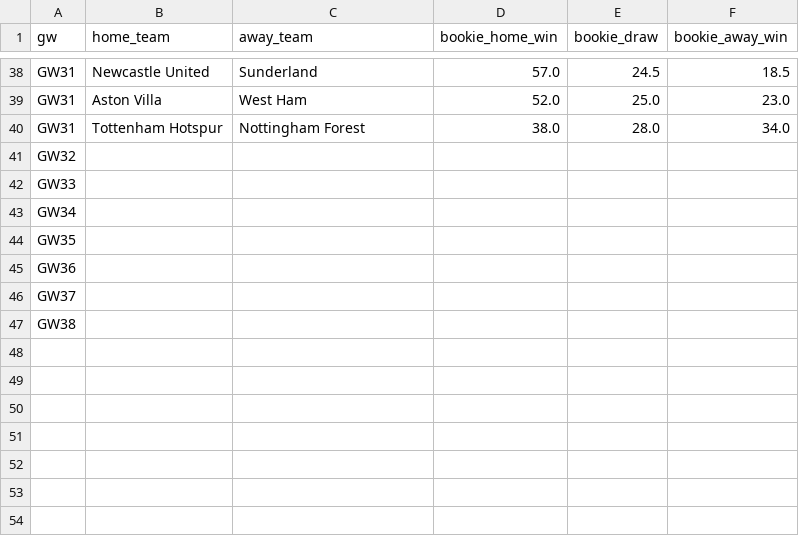
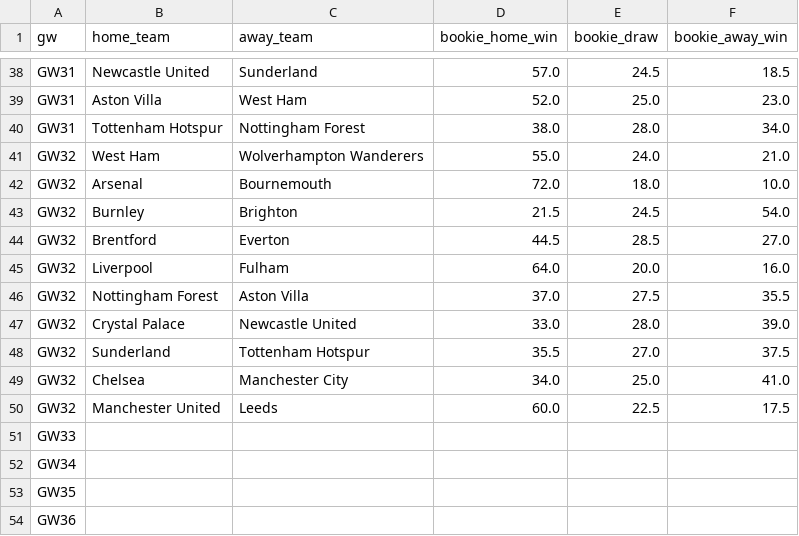
Before and after one commit to jackmaher08/FiveStat, a CSV file: data/tables/bookie_win_by_gw.csv, drawn as a sheet; only a part is shown, gaps mark what is left out; the shorter side is filled out with more unchanged rows; removed rows and columns are numbered as before the commit, all else as after; the diff names each change by its address in the sheet, - before the commit and + after, or states it on an @@ line.

```diff
--- a/data/tables/bookie_win_by_gw.csv
+++ b/data/tables/bookie_win_by_gw.csv
-row 41: GW32
+row 41: GW32 | West Ham | Wolverhampton Wanderers | 55.0 | 24.0 | 21.0
+row 42: GW32 | Arsenal | Bournemouth | 72.0 | 18.0 | 10.0
+row 43: GW32 | Burnley | Brighton | 21.5 | 24.5 | 54.0
+row 44: GW32 | Brentford | Everton | 44.5 | 28.5 | 27.0
+row 45: GW32 | Liverpool | Fulham | 64.0 | 20.0 | 16.0
+row 46: GW32 | Nottingham Forest | Aston Villa | 37.0 | 27.5 | 35.5
+row 47: GW32 | Crystal Palace | Newcastle United | 33.0 | 28.0 | 39.0
+row 48: GW32 | Sunderland | Tottenham Hotspur | 35.5 | 27.0 | 37.5
+row 49: GW32 | Chelsea | Manchester City | 34.0 | 25.0 | 41.0
+row 50: GW32 | Manchester United | Leeds | 60.0 | 22.5 | 17.5
```
Also changed, not shown: data/tables/fixture_probabilities.csv, data/tables/simulated_league_positions.csv, 31 other files.
